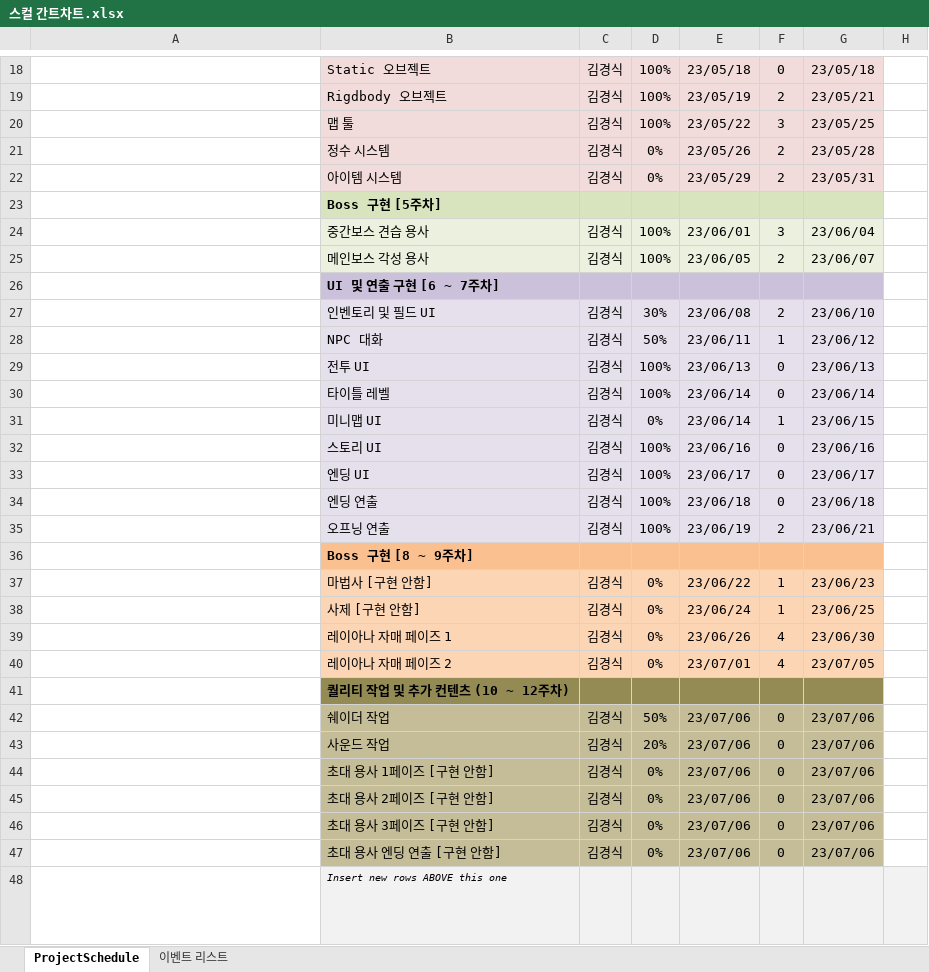
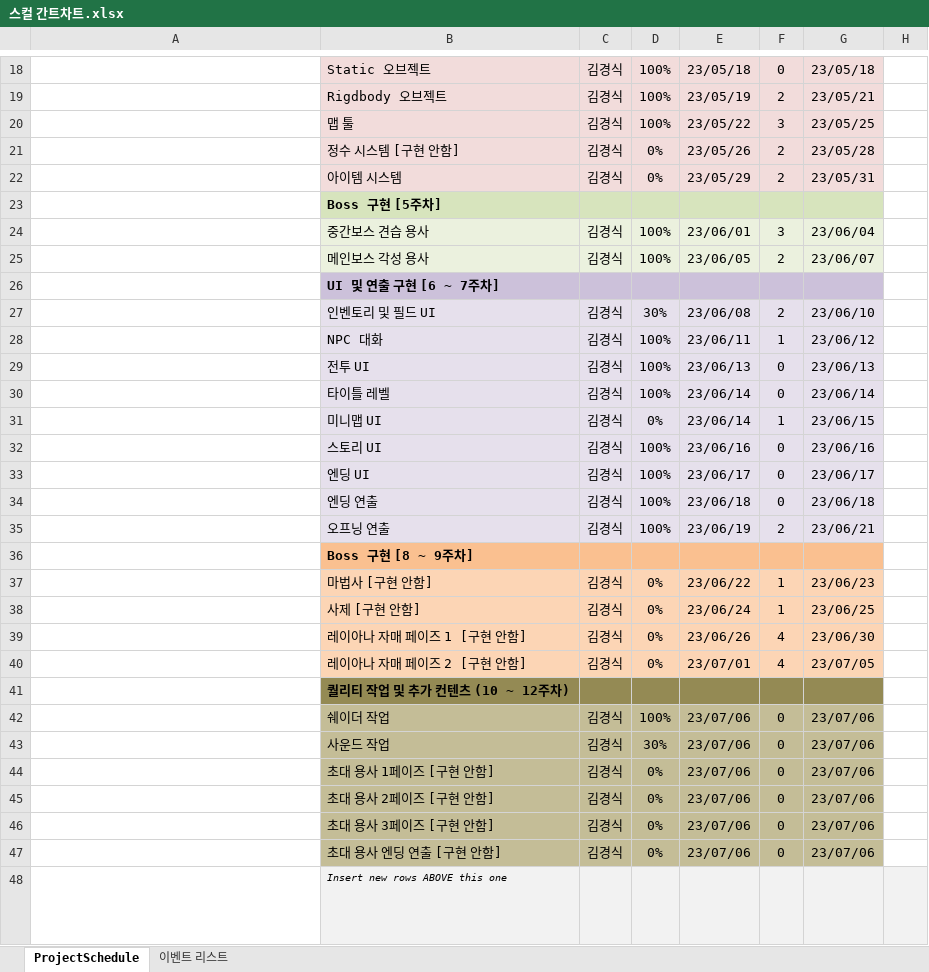
Before and after one commit to rudtlrdl96/DirecX_KKS, an Excel workbook: Project/Doc/스컬 간트차트.xlsx, sheet ProjectSchedule, drawn as a sheet; only a part is shown, gaps mark what is left out; long unchanged cells end in …; values as stored, in another font and other column widths than the file's, no borders; conditional formats not drawn; the diff names each change by its address in the sheet, - before the commit and + after, or states it on an @@ line.

```diff
--- a/Project/Doc/스컬 간트차트.xlsx (sheet ProjectSchedule)
+++ b/Project/Doc/스컬 간트차트.xlsx (sheet ProjectSchedule)
-B21: 정수 시스템
+B21: 정수 시스템 [구현 안함]
-D28: 50%
+D28: 100%
-B39: 레이아나 자매 페이즈 1
+B39: 레이아나 자매 페이즈 1 [구현 안함]
-B40: 레이아나 자매 페이즈 2
+B40: 레이아나 자매 페이즈 2 [구현 안함]
-D42: 50%
+D42: 100%
-D43: 20%
+D43: 30%
```
Also changed, not shown: sheet 이벤트 리스트, 13 other files.
